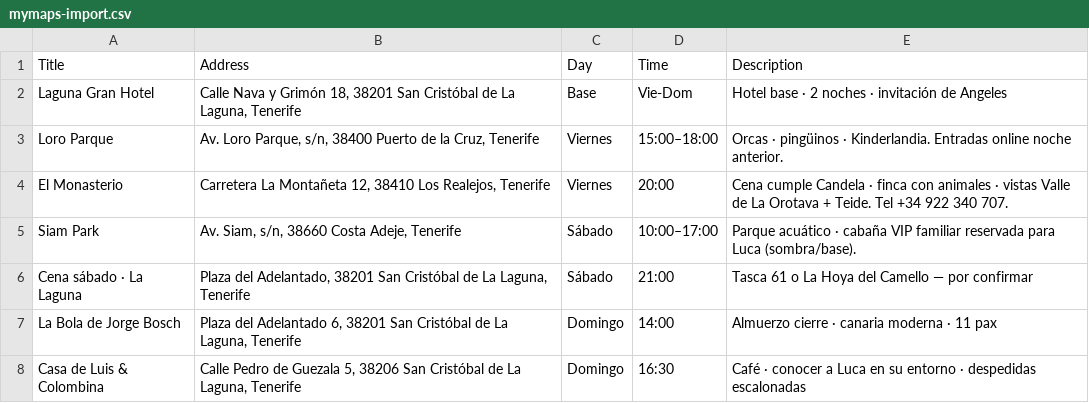
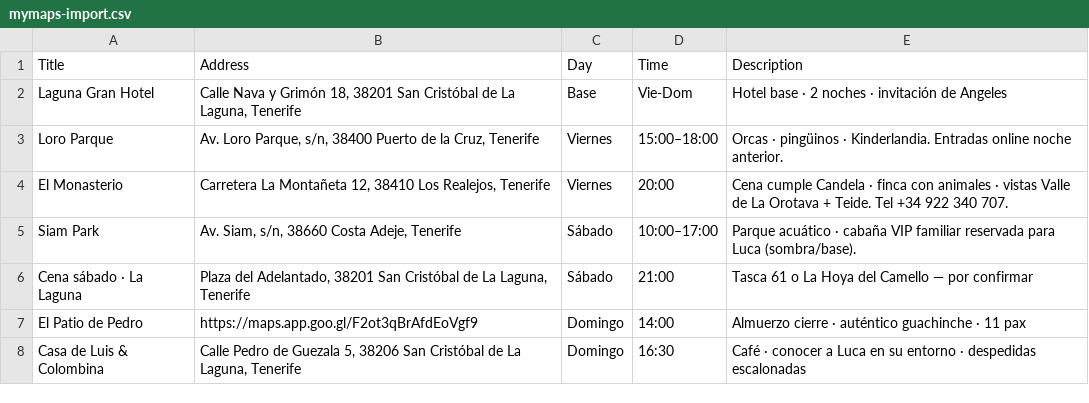
Before and after one commit to CommanderWi11/Family_Trip_Tenerife, a CSV file: Resources/mymaps-import.csv, drawn as a sheet.

Commit message:
feat: swap Sunday lunch to El Patio de Pedro (auténtico guachinche)
Updated all references in index.html, Agenda.md, MEMORY.md and
mymaps-import.csv. Linked to https://maps.app.goo.gl/F2ot3qBrAfdEoVgf9.

```diff
--- a/Resources/mymaps-import.csv
+++ b/Resources/mymaps-import.csv
@@ -6,3 +6,3 @@ Siam Park,"Av. Siam, s/n, 38660 Costa Adeje, Tenerife",Sábado,10:00–17:00,"Pa
 Cena sábado · La Laguna,"Plaza del Adelantado, 38201 San Cristóbal de La Laguna, Tenerife",Sábado,21:00,"Tasca 61 o La Hoya del Camello — por confirmar"
-La Bola de Jorge Bosch,"Plaza del Adelantado 6, 38201 San Cristóbal de La Laguna, Tenerife",Domingo,14:00,"Almuerzo cierre · canaria moderna · 11 pax"
+El Patio de Pedro,"https://maps.app.goo.gl/F2ot3qBrAfdEoVgf9",Domingo,14:00,"Almuerzo cierre · auténtico guachinche · 11 pax"
 Casa de Luis & Colombina,"Calle Pedro de Guezala 5, 38206 San Cristóbal de La Laguna, Tenerife",Domingo,16:30,"Café · conocer a Luca en su entorno · despedidas escalonadas"
```
Also changed, not shown: 3 other files.
